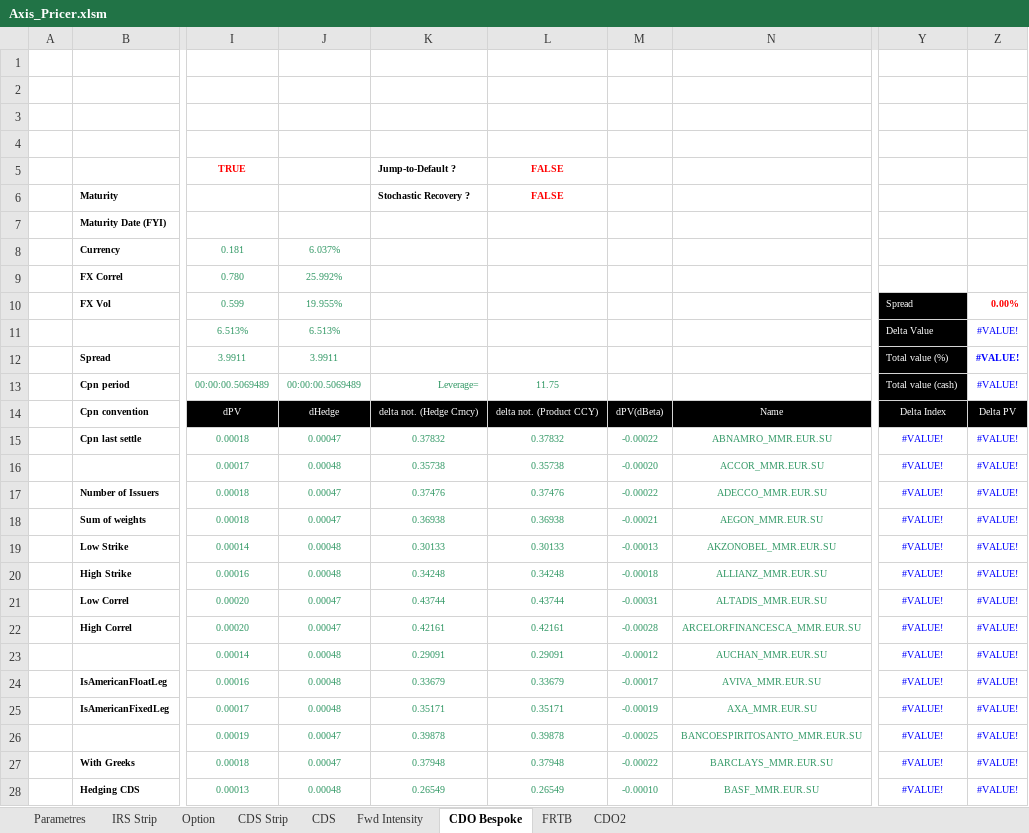
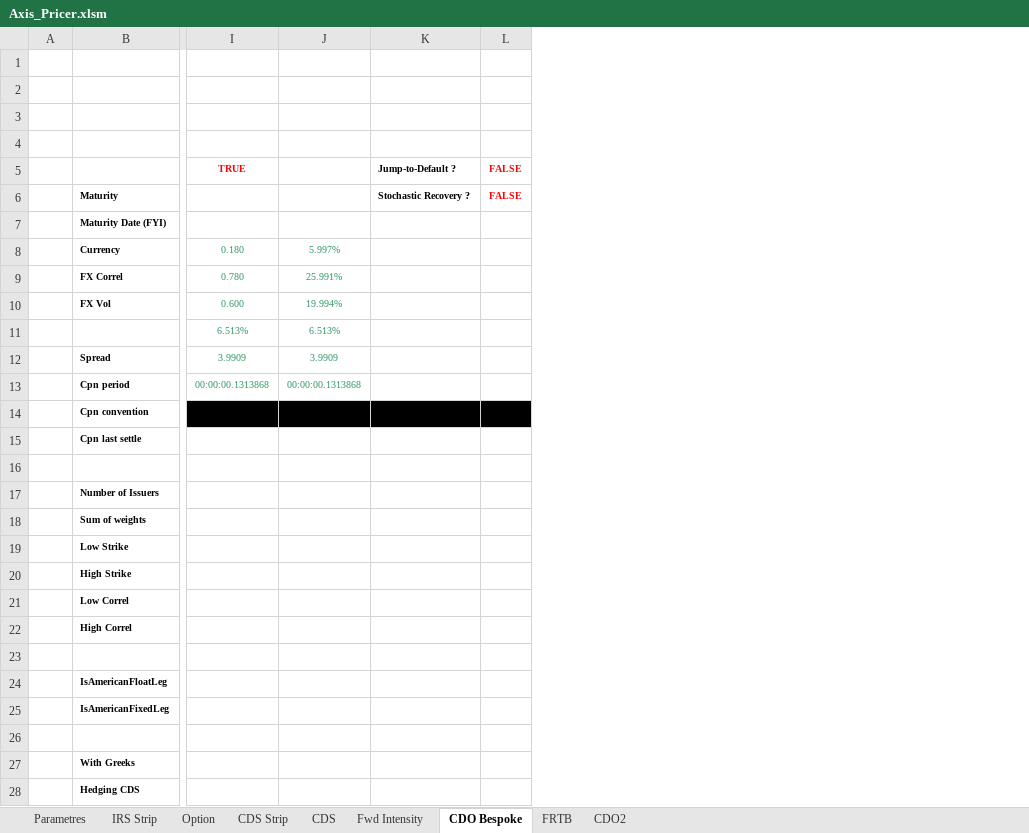
Before and after one commit to mbaAxis/Valo, an Excel workbook: common/Axis_Pricer.xlsm, sheet CDO Bespoke, drawn as a sheet; only a part is shown, gaps mark what is left out; values as stored, in another font and other column widths than the file's, no borders; charts and pictures not drawn; removed rows and columns are numbered as before the commit, all else as after; the diff covers the shown part only; the diff names each change by its address in the sheet, - before the commit and + after, or states it on an @@ line.

```diff
--- a/common/Axis_Pricer.xlsm (sheet CDO Bespoke)
+++ b/common/Axis_Pricer.xlsm (sheet CDO Bespoke)
-column I, rows 5-28: TRUE |  |  | 0.181 | 0.780 | 0.599 | 6.513% | 3.9911 | 00:00:00.5069489 | dPV | 0.00018 | 0.00017 | 0.00018 | 0.00018 | 0.00014 | 0.00016 | 0.00020 | 0.00020 | 0.00014 | 0.00016 | 0.00017 | 0.00019 | 0.00018 | 0.00013
-column J, rows 8-28: 6.037% | 25.992% | 19.955% | 6.513% | 3.9911 | 00:00:00.5069489 | dHedge | 0.00047 | 0.00048 | 0.00047 | 0.00047 | 0.00048 | 0.00048 | 0.00047 | 0.00047 | 0.00048 | 0.00048 | 0.00048 | 0.00047 | 0.00047 | 0.00048
-column K, rows 5-28: Jump-to-Default ? | Stochastic Recovery ? |  |  |  |  |  |  | Leverage= | delta not. (Hedge Crncy) | 0.37832 | 0.35738 | 0.37476 | 0.36938 | 0.30133 | 0.34248 | 0.43744 | 0.42161 | 0.29091 | 0.33679 | 0.35171 | 0.39878 | 0.37948 | 0.26549
-column L, rows 5-28: FALSE | FALSE |  | 31-Dec-99 | 0.0000 | 0.0000 | 0.0000 | 0.0000 | 11.75 | delta not. (Product CCY) | 0.37832 | 0.35738 | 0.37476 | 0.36938 | 0.30133 | 0.34248 | 0.43744 | 0.42161 | 0.29091 | 0.33679 | 0.35171 | 0.39878 | 0.37948 | 0.26549
-column M, rows 8-28: 0 | 0 | 0 | 0 | 0 | 0 | dPV(dBeta) | -0.00022 | -0.00020 | -0.00022 | -0.00021 | -0.00013 | -0.00018 | -0.00031 | -0.00028 | -0.00012 | -0.00017 | -0.00019 | -0.00025 | -0.00022 | -0.00010
-column N, rows 8-28: 0 | 0 | 0 | 0 | 0 | 0 | Name | ABNAMRO_MMR.EUR.SU | ACCOR_MMR.EUR.SU | ADECCO_MMR.EUR.SU | AEGON_MMR.EUR.SU | AKZONOBEL_MMR.EUR.SU | ALLIANZ_MMR.EUR.SU | ALTADIS_MMR.EUR.SU | ARCELORFINANCESCA_MMR.EUR.SU | AUCHAN_MMR.EUR.SU | AVIVA_MMR.EUR.SU | AXA_MMR.EUR.SU | BANCOESPIRITOSANTO_MMR.EUR.SU | BARCLAYS_MMR.EUR.SU | BASF_MMR.EUR.SU
+column I, rows 5-13: TRUE |  |  | 0.180 | 0.780 | 0.600 | 6.513% | 3.9909 | 00:00:00.1313868
+column J, rows 8-13: 5.997% | 25.991% | 19.994% | 6.513% | 3.9909 | 00:00:00.1313868
+column K, rows 5-6: Jump-to-Default ? | Stochastic Recovery ?
+column L, rows 5-6: FALSE | FALSE
-column Y, rows 10-28: Spread | Delta Value | Total value (%) | Total value (cash) | Delta Index | #VALUE! | #VALUE! | #VALUE! | #VALUE! | #VALUE! | #VALUE! | #VALUE! | #VALUE! | #VALUE! | #VALUE! | #VALUE! | #VALUE! | #VALUE! | #VALUE!
-column Z, rows 10-28: 0.00% | #VALUE! | #VALUE! | #VALUE! | Delta PV | #VALUE! | #VALUE! | #VALUE! | #VALUE! | #VALUE! | #VALUE! | #VALUE! | #VALUE! | #VALUE! | #VALUE! | #VALUE! | #VALUE! | #VALUE! | #VALUE!
```
Also changed, not shown: 6 added columns, 23 removed columns and 79 edited cells elsewhere in this sheet, sheet CDS Strip, sheet FRTB, sheet Fwd Intensity, sheet CDS, sheet Parametres, sheet IRS Strip, formulas that keep their value, hidden cells, charts or pictures, 4 other files.
